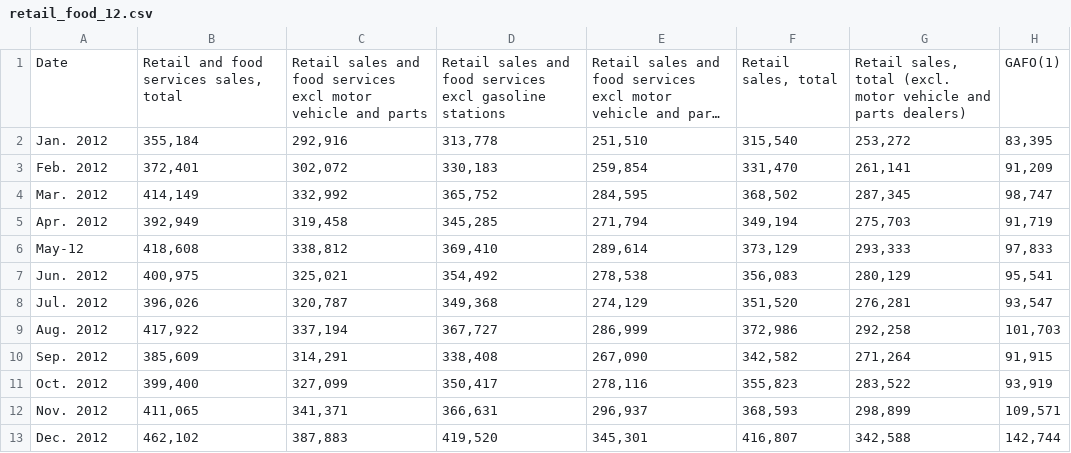
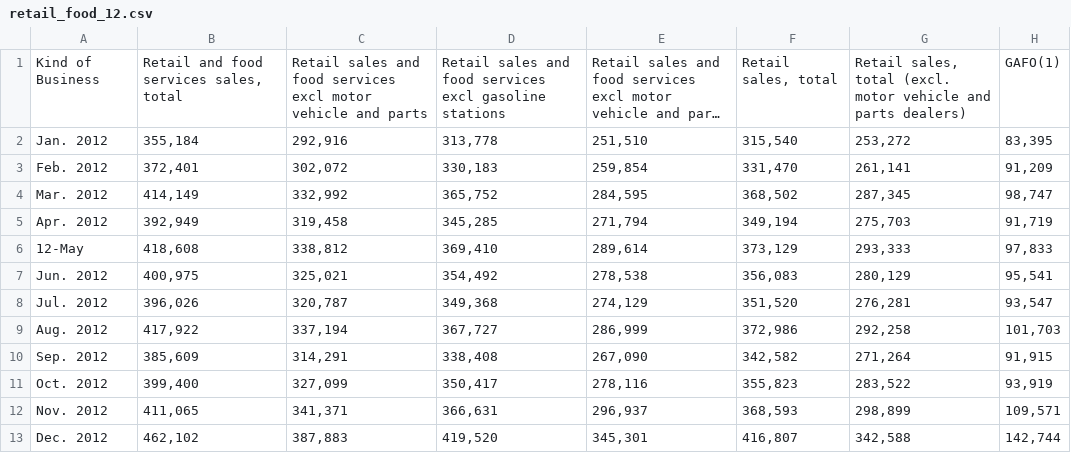
Before and after one commit to JordanJaner/ecommerce_social_media_ETL, a CSV file: Resources/retail_food_12.csv, drawn as a sheet; only a part is shown; long unchanged cells end in …; the diff names each change by its address in the sheet, - before the commit and + after, or states it on an @@ line.

```diff
--- a/Resources/retail_food_12.csv
+++ b/Resources/retail_food_12.csv
-A1: Date
+A1: Kind of Business
-A6: May-12
+A6: 12-May
```
Also changed, not shown: Resources/retail_food_14.csv, Resources/retail_food_15.csv, 9 other files.
